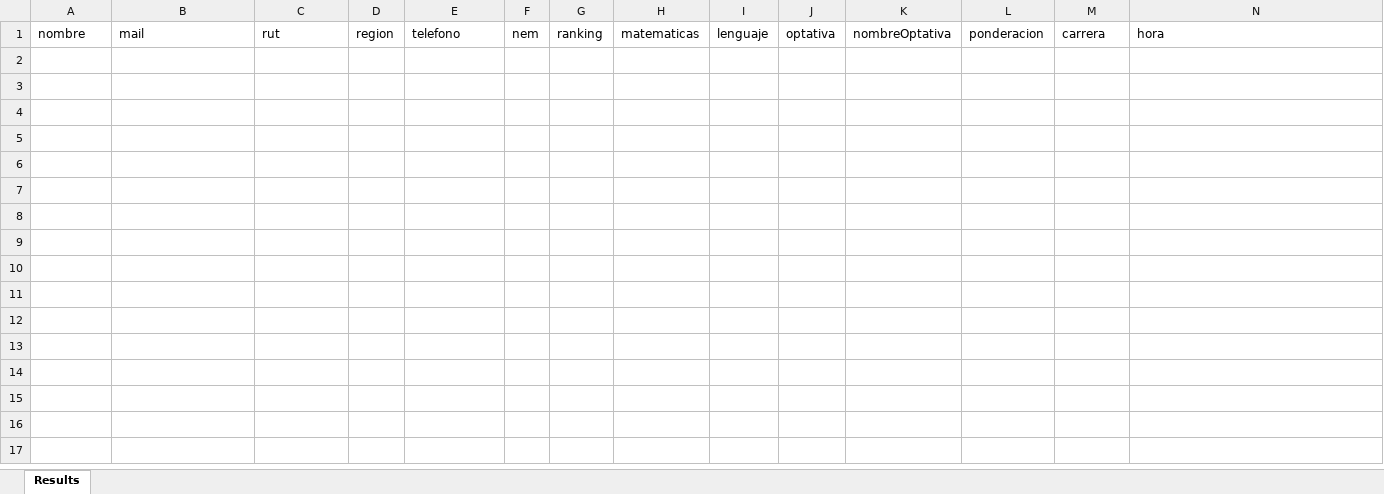
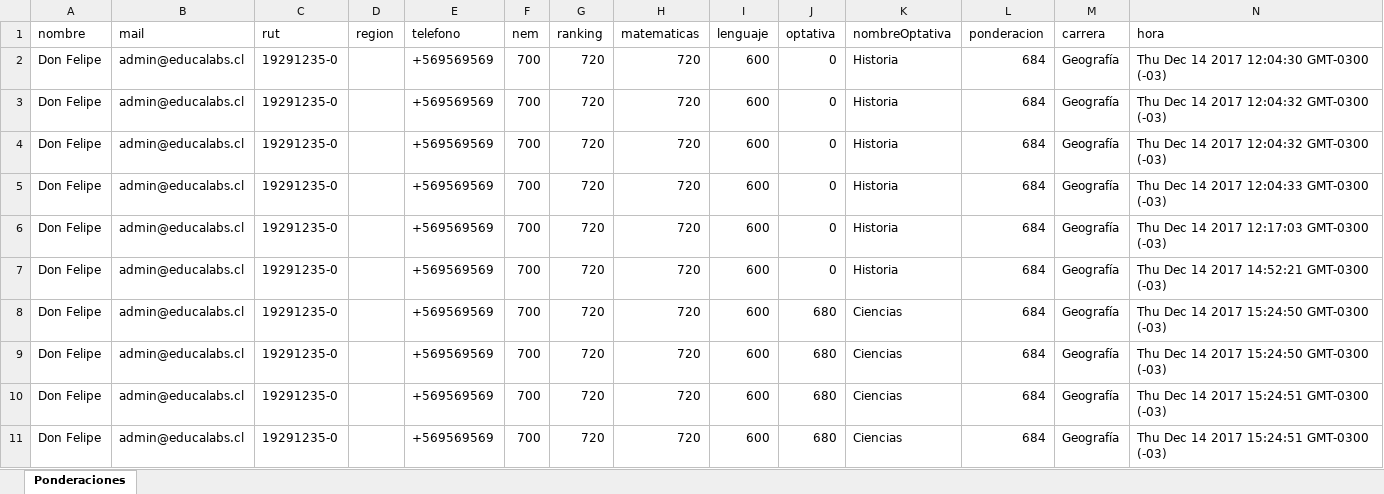
Before and after one commit to educa-labs/pondera-back, an Excel workbook: test.xlsx, sheet Ponderaciones, drawn as a sheet; values as stored, in another font and other column widths than the file's, no borders; the diff names each change by its address in the sheet, - before the commit and + after, or states it on an @@ line.

Commit message:
can create excel and fixed SEVERAL BUGS

```diff
--- a/test.xlsx (sheet Ponderaciones)
+++ b/test.xlsx (sheet Ponderaciones)
-sheet tab: Results
+sheet tab: Ponderaciones
+row 2: Don Felipe | admin@educalabs.cl | 19291235-0 |  | +569569569 | 700 | 720 | 720 | 600 | 0 | Historia | 684 | Geografía | Thu Dec 14 2017 12:04:30 GMT-0300 (-03)
+row 3: Don Felipe | admin@educalabs.cl | 19291235-0 |  | +569569569 | 700 | 720 | 720 | 600 | 0 | Historia | 684 | Geografía | Thu Dec 14 2017 12:04:32 GMT-0300 (-03)
+row 4: Don Felipe | admin@educalabs.cl | 19291235-0 |  | +569569569 | 700 | 720 | 720 | 600 | 0 | Historia | 684 | Geografía | Thu Dec 14 2017 12:04:32 GMT-0300 (-03)
+row 5: Don Felipe | admin@educalabs.cl | 19291235-0 |  | +569569569 | 700 | 720 | 720 | 600 | 0 | Historia | 684 | Geografía | Thu Dec 14 2017 12:04:33 GMT-0300 (-03)
+row 6: Don Felipe | admin@educalabs.cl | 19291235-0 |  | +569569569 | 700 | 720 | 720 | 600 | 0 | Historia | 684 | Geografía | Thu Dec 14 2017 12:17:03 GMT-0300 (-03)
+row 7: Don Felipe | admin@educalabs.cl | 19291235-0 |  | +569569569 | 700 | 720 | 720 | 600 | 0 | Historia | 684 | Geografía | Thu Dec 14 2017 14:52:21 GMT-0300 (-03)
+row 8: Don Felipe | admin@educalabs.cl | 19291235-0 |  | +569569569 | 700 | 720 | 720 | 600 | 680 | Ciencias | 684 | Geografía | Thu Dec 14 2017 15:24:50 GMT-0300 (-03)
+row 9: Don Felipe | admin@educalabs.cl | 19291235-0 |  | +569569569 | 700 | 720 | 720 | 600 | 680 | Ciencias | 684 | Geografía | Thu Dec 14 2017 15:24:50 GMT-0300 (-03)
+row 10: Don Felipe | admin@educalabs.cl | 19291235-0 |  | +569569569 | 700 | 720 | 720 | 600 | 680 | Ciencias | 684 | Geografía | Thu Dec 14 2017 15:24:51 GMT-0300 (-03)
+row 11: Don Felipe | admin@educalabs.cl | 19291235-0 |  | +569569569 | 700 | 720 | 720 | 600 | 680 | Ciencias | 684 | Geografía | Thu Dec 14 2017 15:24:51 GMT-0300 (-03)
```
Also changed, not shown: src/public/template.xlsx, 7 other files.
